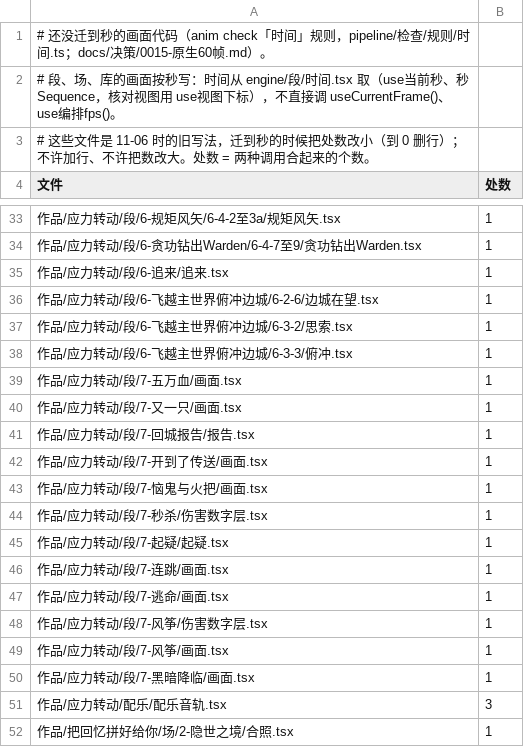
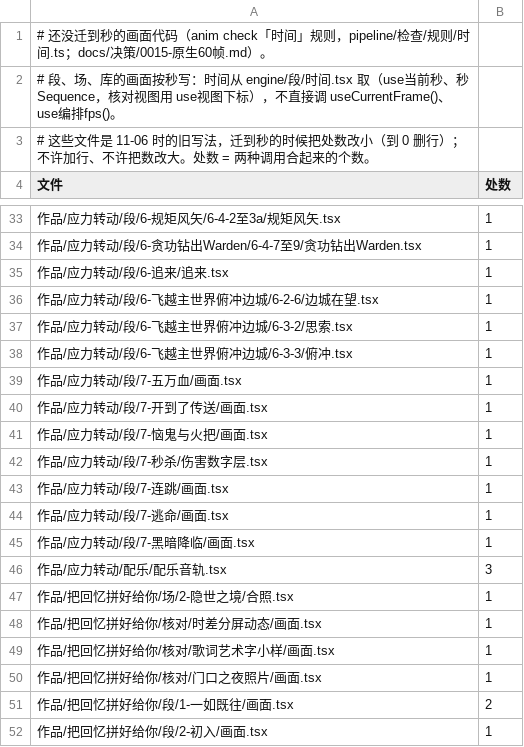
Before and after one commit to particle050811/mc-anim, a TSV file: docs/帧号例外表.tsv, drawn as a sheet; only a part is shown, gaps mark what is left out; the shorter side is filled out with more unchanged rows; the diff names each change by its address in the sheet, - before the commit and + after, or states it on an @@ line.

Commit message:
7-收场 四段迁成原生段：7-风筝、7-又一只、7-回城报告、7-起疑 写 时钟: '秒'，画面按秒（编排的帧 = 秒 × 24），7-风筝 伤害数字层按秒；声音、台词改走 段.ts 的 cue（anim cues 生成声音表、地址表），删掉四段不再挂的 声音.tsx

```diff
--- a/docs/帧号例外表.tsv
+++ b/docs/帧号例外表.tsv
-row 40: 作品/应力转动/段/7-又一只/画面.tsx | 1
-row 41: 作品/应力转动/段/7-回城报告/报告.tsx | 1
-row 45: 作品/应力转动/段/7-起疑/起疑.tsx | 1
-row 48: 作品/应力转动/段/7-风筝/伤害数字层.tsx | 1
-row 49: 作品/应力转动/段/7-风筝/画面.tsx | 1
```
Also changed, not shown: 23 other files.
